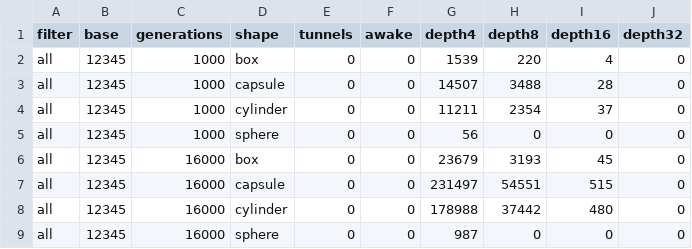
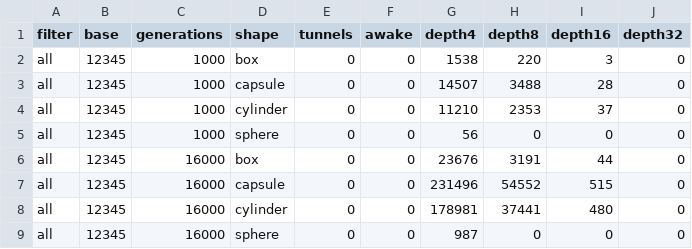
Before and after one commit to erincatto/box3d, a CSV file: benchmark/soak_baseline.csv, drawn as a sheet.

Commit message:
fix saddle tunnel

```diff
--- a/benchmark/soak_baseline.csv
+++ b/benchmark/soak_baseline.csv
@@ -1,9 +1,9 @@
 filter,base,generations,shape,tunnels,awake,depth4,depth8,depth16,depth32
-all,12345,1000,box,0,0,1539,220,4,0
+all,12345,1000,box,0,0,1538,220,3,0
 all,12345,1000,capsule,0,0,14507,3488,28,0
-all,12345,1000,cylinder,0,0,11211,2354,37,0
+all,12345,1000,cylinder,0,0,11210,2353,37,0
 all,12345,1000,sphere,0,0,56,0,0,0
-all,12345,16000,box,0,0,23679,3193,45,0
-all,12345,16000,capsule,0,0,231497,54551,515,0
-all,12345,16000,cylinder,0,0,178988,37442,480,0
+all,12345,16000,box,0,0,23676,3191,44,0
+all,12345,16000,capsule,0,0,231496,54552,515,0
+all,12345,16000,cylinder,0,0,178981,37441,480,0
 all,12345,16000,sphere,0,0,987,0,0,0
```
Also changed, not shown: 5 other files.
